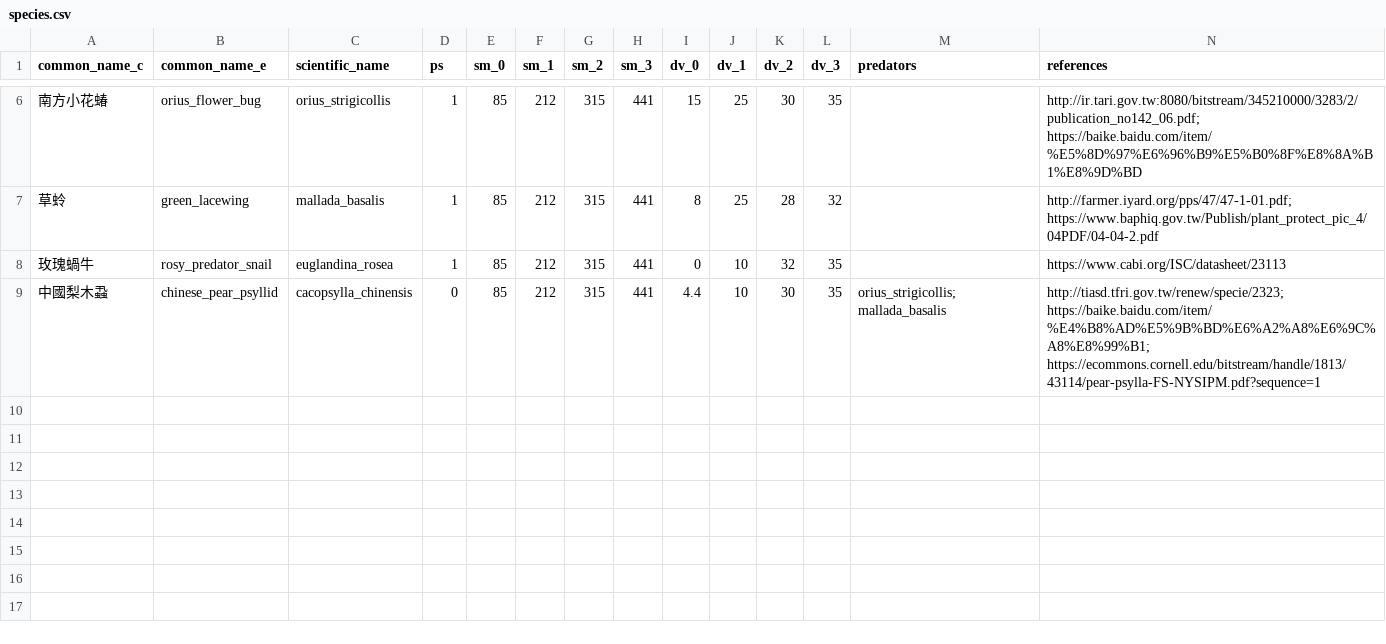
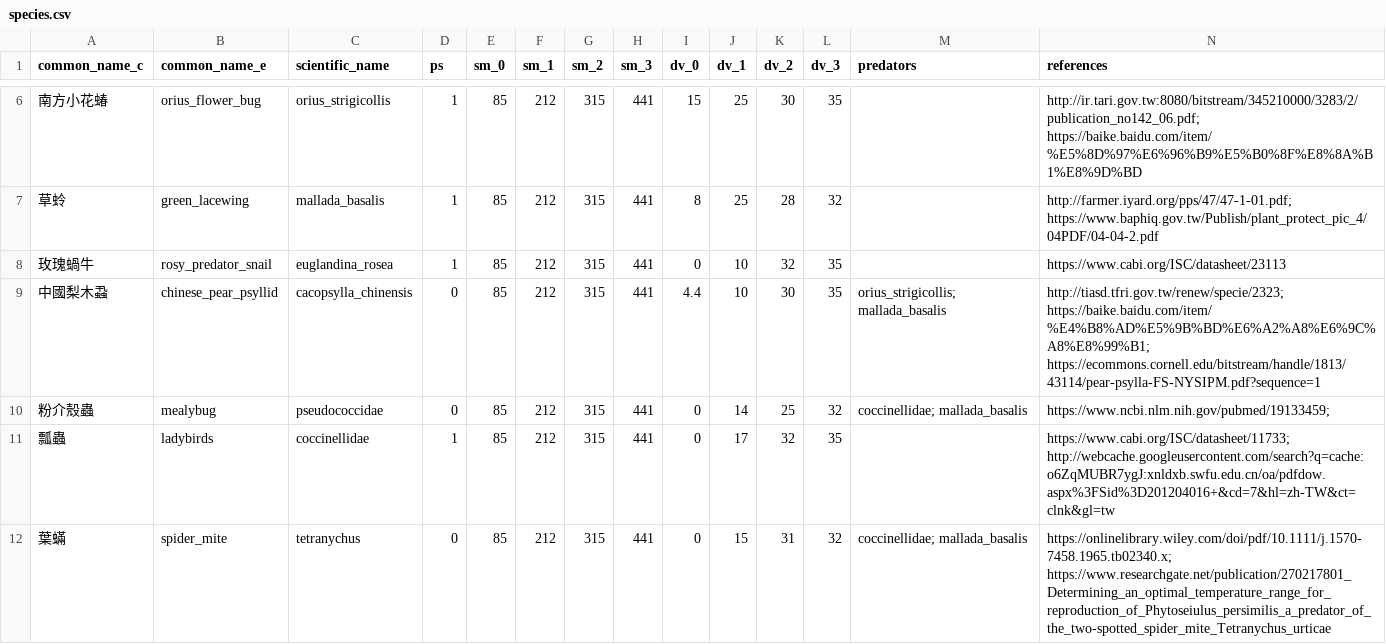
Before and after one commit to IEScoders/BioZone, a CSV file: species.csv, drawn as a sheet; only a part is shown, gaps mark what is left out; rows hold the shown columns only; the diff names each change by its address in the sheet, - before the commit and + after, or states it on an @@ line.

Commit message:
put chinese names to variables, read default values for crops

```diff
--- a/species.csv
+++ b/species.csv
+row 10: 粉介殼蟲 | mealybug | pseudococcidae | 0 | 85 | 212 | 315 | 441 | 0 | 14 | 25 | 32 | coccinellidae; mallada_basalis | https://www.ncbi.nlm.nih.gov/pubmed/19133459;
+row 11: 瓢蟲 | ladybirds | coccinellidae | 1 | 85 | 212 | 315 | 441 | 0 | 17 | 32 | 35 |  | https://www.cabi.org/ISC/datasheet/11733; http://webcache.googleusercontent.com/search?q=cache:o6ZqMUBR7ygJ:xnldxb.swfu.edu.cn/oa/pdfdow.aspx%3FSid%3D201204016+&cd=7&hl=zh-TW&ct=clnk&gl=tw
+row 12: 葉蟎 | spider_mite | tetranychus | 0 | 85 | 212 | 315 | 441 | 0 | 15 | 31 | 32 | coccinellidae; mallada_basalis | https://onlinelibrary.wiley.com/doi/pdf/10.1111/j.1570-7458.1965.tb02340.x; https://www.researchgate.net/publication/270217801_Determining_an_optimal_temperature_range_for_reproduction_of_Phytoseiulus_persimilis_a_predator_of_the_two-spotted_spider_mite_Tetranychus_urticae
```
Also changed, not shown: CropsPests.csv, 4 other files.
